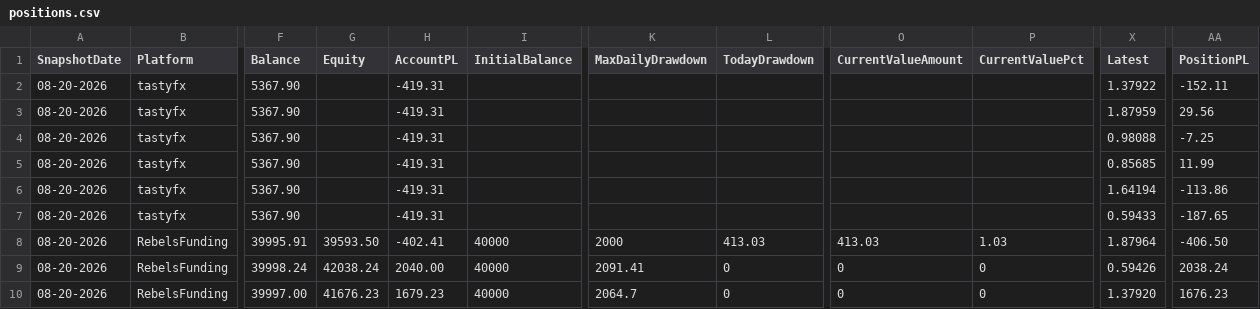
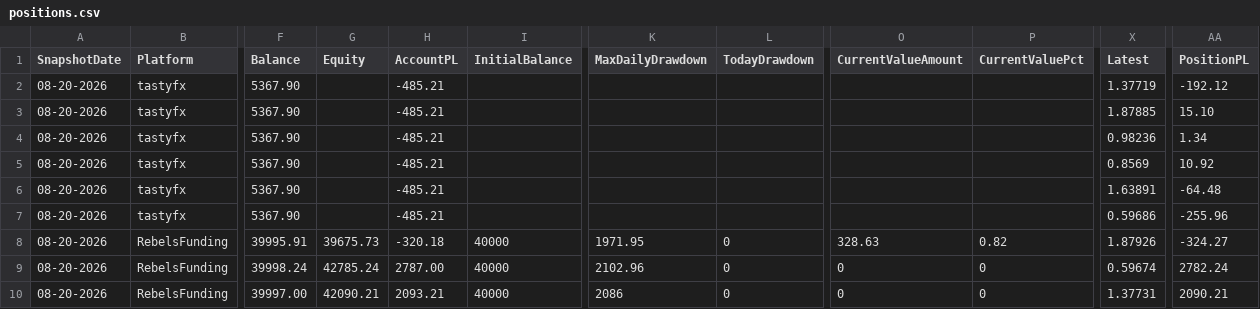
Before and after one commit to dangtuan21/bbb-trading-ext, a CSV file: trading-console/public/data/positions.csv, drawn as a sheet; only a part is shown, gaps mark what is left out; the diff covers the shown part only; the diff names each change by its address in the sheet, - before the commit and + after, or states it on an @@ line.

```diff
--- a/trading-console/public/data/positions.csv
+++ b/trading-console/public/data/positions.csv
-H2:H7 (AccountPL): -419.31
+H2:H7 (AccountPL): -485.21
-X2 (Latest): 1.37922
+X2 (Latest): 1.37719
-AA2 (PositionPL): -152.11
+AA2 (PositionPL): -192.12
-X3 (Latest): 1.87959
+X3 (Latest): 1.87885
-AA3 (PositionPL): 29.56
+AA3 (PositionPL): 15.10
-X4 (Latest): 0.98088
+X4 (Latest): 0.98236
-AA4 (PositionPL): -7.25
+AA4 (PositionPL): 1.34
-X5 (Latest): 0.85685
+X5 (Latest): 0.8569
-AA5 (PositionPL): 11.99
+AA5 (PositionPL): 10.92
-X6 (Latest): 1.64194
+X6 (Latest): 1.63891
-AA6 (PositionPL): -113.86
+AA6 (PositionPL): -64.48
-X7 (Latest): 0.59433
+X7 (Latest): 0.59686
-AA7 (PositionPL): -187.65
+AA7 (PositionPL): -255.96
-G8 (Equity): 39593.50
+G8 (Equity): 39675.73
-H8 (AccountPL): -402.41
+H8 (AccountPL): -320.18
-K8 (MaxDailyDrawdown): 2000
+K8 (MaxDailyDrawdown): 1971.95
-L8 (TodayDrawdown): 413.03
+L8 (TodayDrawdown): 0
-O8 (CurrentValueAmount): 413.03
+O8 (CurrentValueAmount): 328.63
-P8 (CurrentValuePct): 1.03
+P8 (CurrentValuePct): 0.82
-X8 (Latest): 1.87964
+X8 (Latest): 1.87926
-AA8 (PositionPL): -406.50
+AA8 (PositionPL): -324.27
-G9 (Equity): 42038.24
+G9 (Equity): 42785.24
-H9 (AccountPL): 2040.00
+H9 (AccountPL): 2787.00
-K9 (MaxDailyDrawdown): 2091.41
+K9 (MaxDailyDrawdown): 2102.96
-X9 (Latest): 0.59426
+X9 (Latest): 0.59674
-AA9 (PositionPL): 2038.24
+AA9 (PositionPL): 2782.24
-G10 (Equity): 41676.23
+G10 (Equity): 42090.21
-H10 (AccountPL): 1679.23
+H10 (AccountPL): 2093.21
-K10 (MaxDailyDrawdown): 2064.7
+K10 (MaxDailyDrawdown): 2086
-X10 (Latest): 1.37920
+X10 (Latest): 1.37731
-AA10 (PositionPL): 1676.23
+AA10 (PositionPL): 2090.21
```
Also changed, not shown: 51 edited cells elsewhere in this file, 3 other files.
